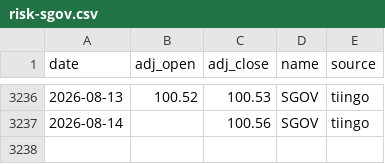
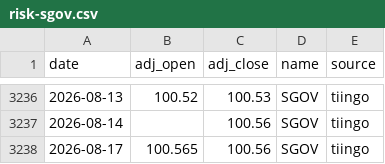
Before and after one commit to ravelab/l-etf, a CSV file: data/risk-sgov.csv, drawn as a sheet; only a part is shown, gaps mark what is left out; the diff names each change by its address in the sheet, - before the commit and + after, or states it on an @@ line.

```diff
--- a/data/risk-sgov.csv
+++ b/data/risk-sgov.csv
+row 3238: 2026-08-17 | 100.565 | 100.56 | SGOV | tiingo
```
Also changed, not shown: data/etf-qld.csv, data/etf-tqqq.csv, 19 other files.
